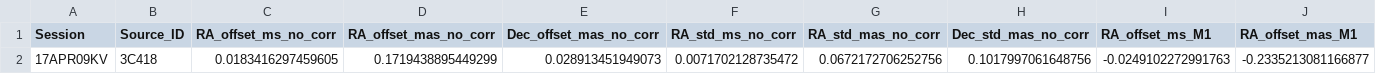
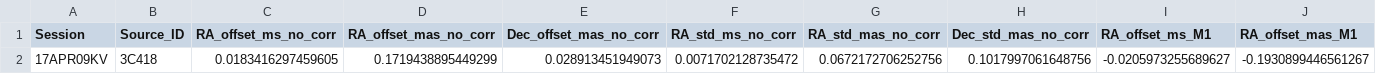
Before and after one commit to Namakau-Mwiya-Monde/Tests-using-3C418, a CSV file: South-West/3C418_all_methods_fake_South_West.csv, drawn as a sheet; only a part is shown; removed rows and columns are numbered as before the commit, all else as after; rows hold the shown columns only; the diff names each change by its address in the sheet, - before the commit and + after, or states it on an @@ line.

Commit message:
Update 3C418_all_methods_fake_South_West.csv

```diff
--- a/South-West/3C418_all_methods_fake_South_West.csv
+++ b/South-West/3C418_all_methods_fake_South_West.csv
-row 2: 17APR09KV | 3C418 | 0.0183416297459605 | 0.1719438895449299 | 0.028913451949073 | 0.0071702128735472 | 0.0672172706252756 | 0.1017997061648756 | -0.0249102272991763 | -0.2335213081166877
+row 2: 17APR09KV | 3C418 | 0.0183416297459605 | 0.1719438895449299 | 0.028913451949073 | 0.0071702128735472 | 0.0672172706252756 | 0.1017997061648756 | -0.0205973255689627 | -0.1930899446561267
```
